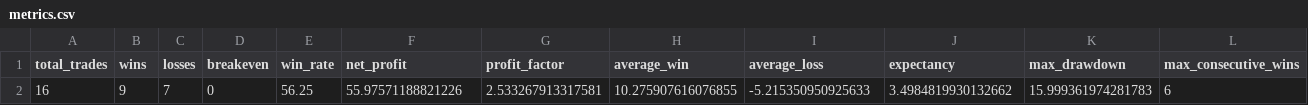
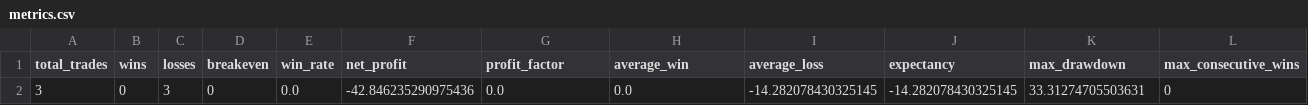
Before and after one commit to Endryw9727/xau_auto_trader, a CSV file: reports/backtests/metrics.csv, drawn as a sheet; only a part is shown; removed rows and columns are numbered as before the commit, all else as after; rows hold the shown columns only; the diff names each change by its address in the sheet, - before the commit and + after, or states it on an @@ line.

```diff
--- a/reports/backtests/metrics.csv
+++ b/reports/backtests/metrics.csv
-row 2: 16 | 9 | 7 | 0 | 56.25 | 55.97571188821226 | 2.533267913317581 | 10.275907616076855 | -5.215350950925633 | 3.4984819930132662 | 15.999361974281783 | 6
+row 2: 3 | 0 | 3 | 0 | 0.0 | -42.846235290975436 | 0.0 | 0.0 | -14.282078430325145 | -14.282078430325145 | 33.31274705503631 | 0
```
Also changed, not shown: reports/backtests/trades.csv, 2 other files.
